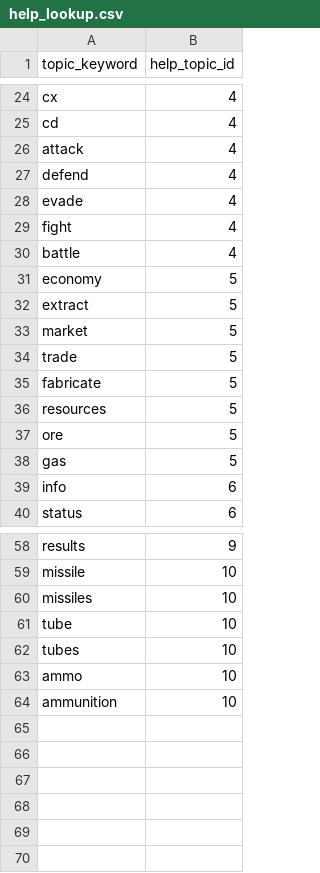
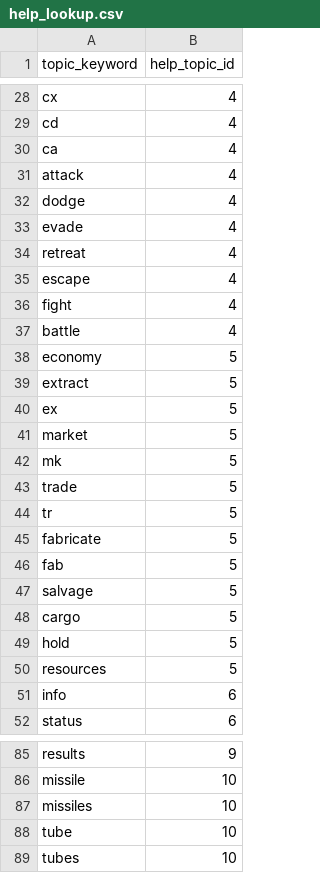
Before and after one commit to sibomots/KeplersHorizon, a CSV file: site/db/core/help/help_lookup.csv, drawn as a sheet; only a part is shown, gaps mark what is left out; the diff covers the shown part only.

```diff
--- a/site/db/core/help/help_lookup.csv
+++ b/site/db/core/help/help_lookup.csv
@@ -25,5 +29,8 @@ cx,4
 cd,4
+ca,4
 attack,4
-defend,4
+dodge,4
 evade,4
+retreat,4
+escape,4
 fight,4
@@ -32,8 +39,13 @@ economy,5
 extract,5
+ex,5
 market,5
+mk,5
 trade,5
+tr,5
 fabricate,5
+fab,5
+salvage,5
+cargo,5
+hold,5
 resources,5
-ore,5
-gas,5
 info,6
@@ -62,3 +89 @@ tube,10
 tubes,10
-ammo,10
-ammunition,10
```
Also changed, not shown: 19 added rows, 1 moved row and 1 edited cell elsewhere in this file, site/db/core/help/help_topics.csv, 25 other files.
